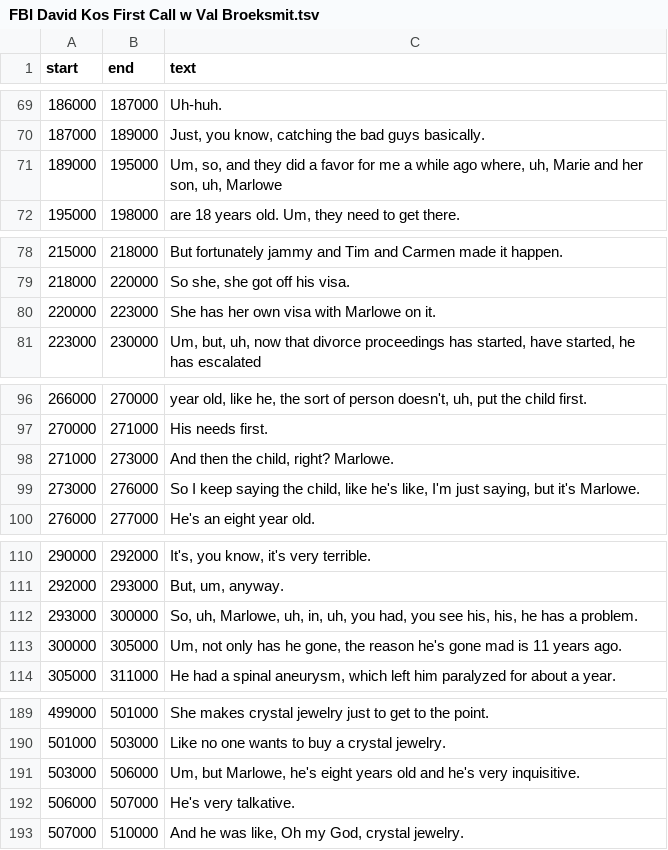
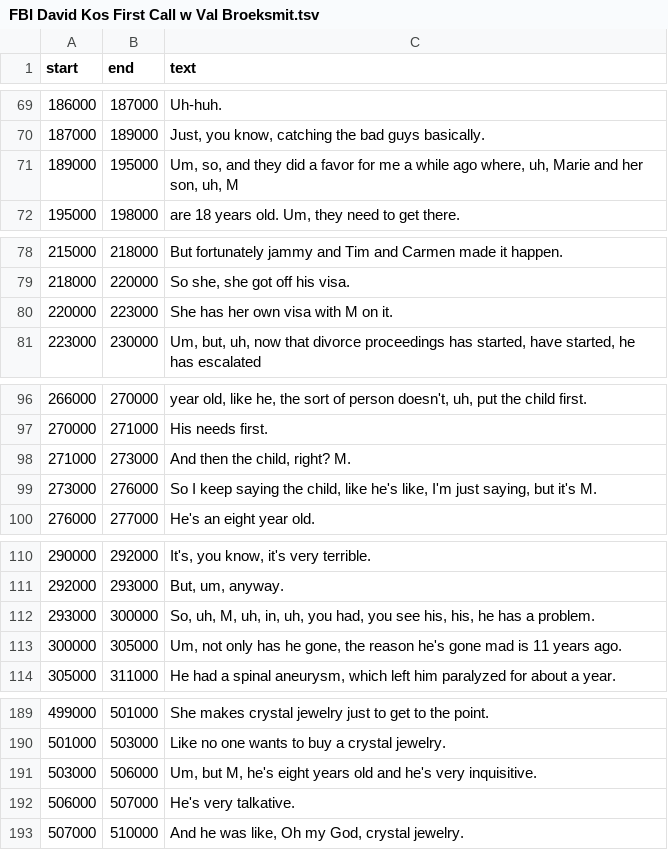
Before and after one commit to EmmaBest/Val-Broeksmit-audio, a TSV file: raw transcripts/FBI/FBI David Kos First Call w Val Broeksmit/FBI David Kos First Call w Val Broeksmit.tsv, drawn as a sheet; only a part is shown, gaps mark what is left out; the diff covers the shown part only.

```diff
--- a/raw transcripts/FBI/FBI David Kos First Call w Val Broeksmit/FBI David Kos First Call w Val Broeksmit.tsv
+++ b/raw transcripts/FBI/FBI David Kos First Call w Val Broeksmit/FBI David Kos First Call w Val Broeksmit.tsv
@@ -70,3 +70,3 @@ start	end	text
 187000	189000	Just, you know, catching the bad guys basically.
-189000	195000	Um, so, and they did a favor for me a while ago where, uh, Marie and her son, uh, Marlowe
+189000	195000	Um, so, and they did a favor for me a while ago where, uh, Marie and her son, uh, M
 195000	198000	are 18 years old. Um, they need to get there.
@@ -79,3 +79,3 @@ start	end	text
 218000	220000	So she, she got off his visa.
-220000	223000	She has her own visa with Marlowe on it.
+220000	223000	She has her own visa with M on it.
 223000	230000	Um, but, uh, now that divorce proceedings has started, have started, he has escalated
@@ -97,4 +97,4 @@ start	end	text
 270000	271000	His needs first.
-271000	273000	And then the child, right? Marlowe.
-273000	276000	So I keep saying the child, like he's like, I'm just saying, but it's Marlowe.
+271000	273000	And then the child, right? M.
+273000	276000	So I keep saying the child, like he's like, I'm just saying, but it's M.
 276000	277000	He's an eight year old.
@@ -111,3 +111,3 @@ start	end	text
 292000	293000	But, um, anyway.
-293000	300000	So, uh, Marlowe, uh, in, uh, you had, you see his, his, he has a problem.
+293000	300000	So, uh, M, uh, in, uh, you had, you see his, his, he has a problem.
 300000	305000	Um, not only has he gone, the reason he's gone mad is 11 years ago.
@@ -190,3 +190,3 @@ start	end	text
 501000	503000	Like no one wants to buy a crystal jewelry.
-503000	506000	Um, but Marlowe, he's eight years old and he's very inquisitive.
+503000	506000	Um, but M, he's eight years old and he's very inquisitive.
 506000	507000	He's very talkative.
```
Also changed, not shown: 1 edited cell elsewhere in this file, raw transcripts/FBI/Kofbico PY2 raw/Kofbico PY2.tsv, raw transcripts/NYT/Val Broeksmit vs David Enrich & The NYTimes Podcast Crew of The Daily/Val Broeksmit vs David Enrich & The NYTimes Podcast Crew of The Daily.tsv, 29 other files.
